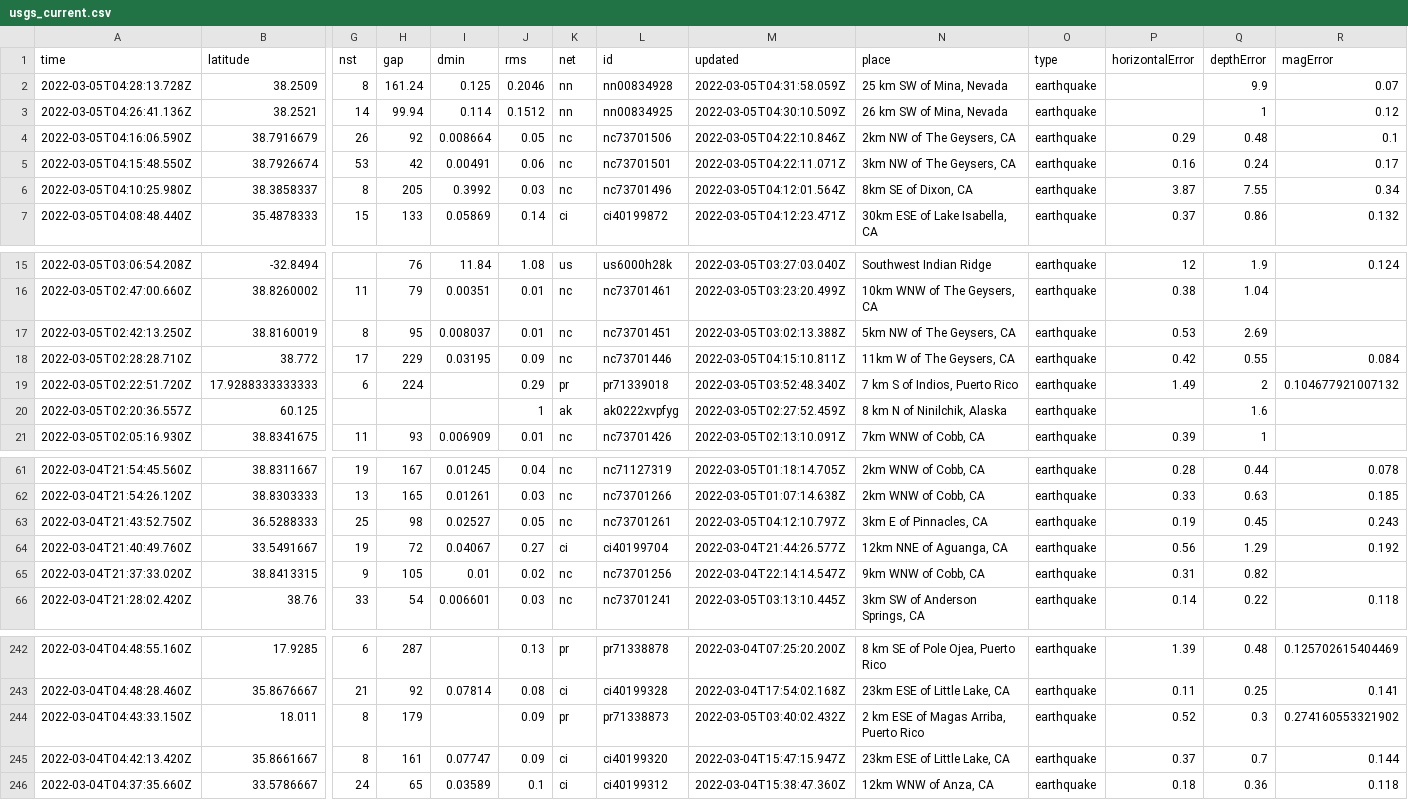
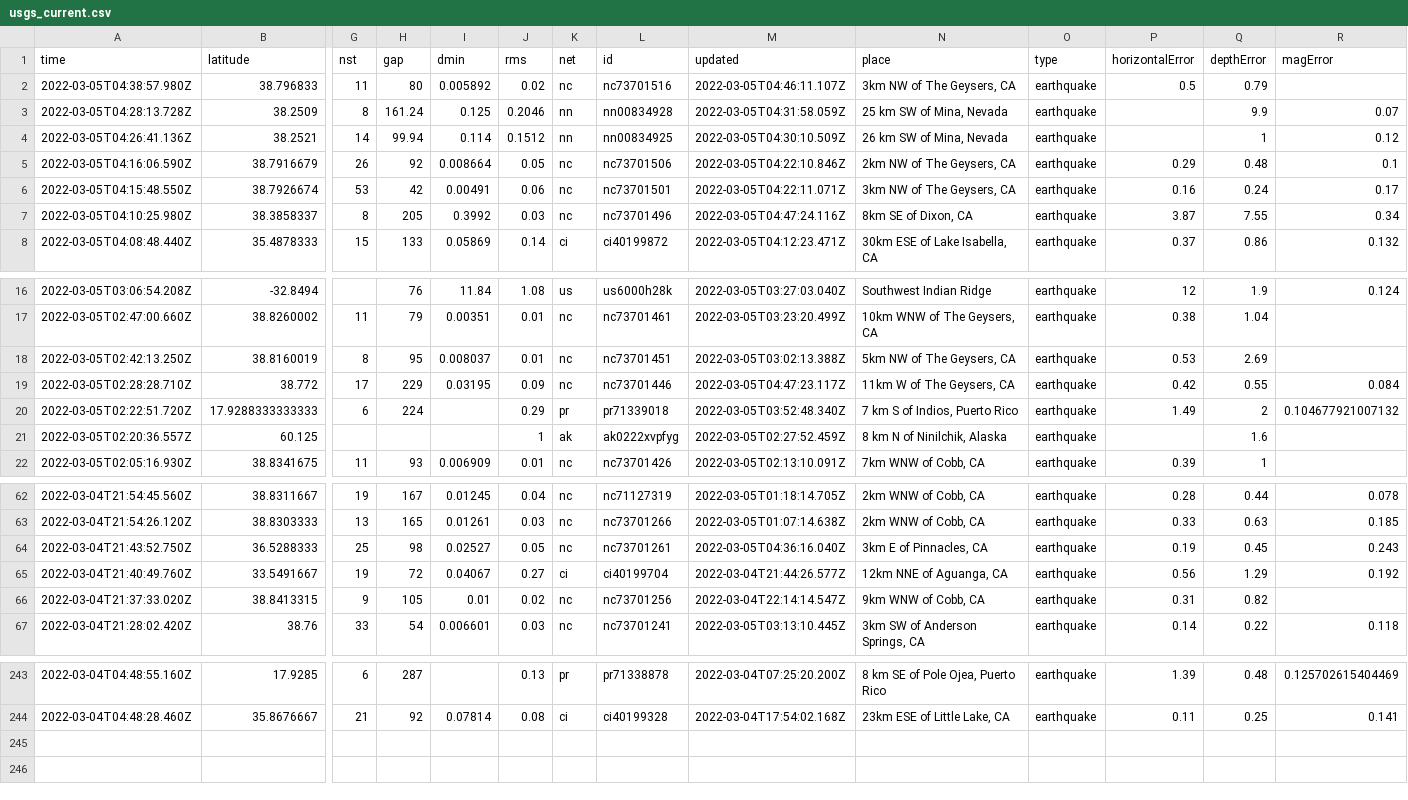
Before and after one commit to johnstont05/nicar22-github-actions, a CSV file: usgs_current.csv, drawn as a sheet; only a part is shown, gaps mark what is left out; removed rows and columns are numbered as before the commit, all else as after; rows hold the shown columns only; the diff names each change by its address in the sheet, - before the commit and + after, or states it on an @@ line.

```diff
--- a/usgs_current.csv
+++ b/usgs_current.csv
+row 2: 2022-03-05T04:38:57.980Z | 38.796833 | 11 | 80 | 0.005892 | 0.02 | nc | nc73701516 | 2022-03-05T04:46:11.107Z | 3km NW of The Geysers, CA | earthquake | 0.5 | 0.79
-M7 (updated): 2022-03-05T04:12:01.564Z
+M7 (updated): 2022-03-05T04:47:24.116Z
-M19 (updated): 2022-03-05T04:15:10.811Z
+M19 (updated): 2022-03-05T04:47:23.117Z
-M64 (updated): 2022-03-05T04:12:10.797Z
+M64 (updated): 2022-03-05T04:36:16.040Z
-row 244: 2022-03-04T04:43:33.150Z | 18.011 | 8 | 179 |  | 0.09 | pr | pr71338873 | 2022-03-05T03:40:02.432Z | 2 km ESE of Magas Arriba, Puerto Rico | earthquake | 0.52 | 0.3 | 0.274160553321902
-row 245: 2022-03-04T04:42:13.420Z | 35.8661667 | 8 | 161 | 0.07747 | 0.09 | ci | ci40199320 | 2022-03-04T15:47:15.947Z | 23km ESE of Little Lake, CA | earthquake | 0.37 | 0.7 | 0.144
-row 246: 2022-03-04T04:37:35.660Z | 33.5786667 | 24 | 65 | 0.03589 | 0.1 | ci | ci40199312 | 2022-03-04T15:38:47.360Z | 12km WNW of Anza, CA | earthquake | 0.18 | 0.36 | 0.118
```
Also changed, not shown: usgs_main.csv.
